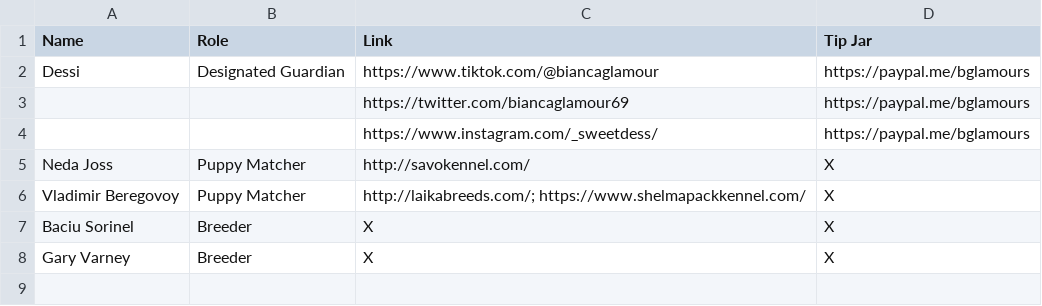
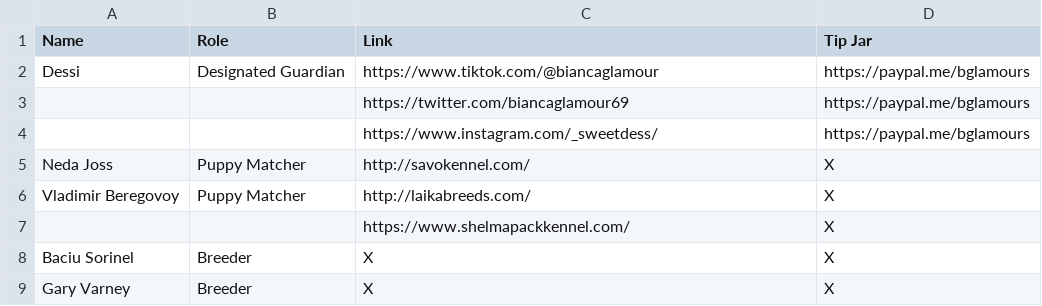
Before and after one commit to ZaryaTheLaika/channel-content, a CSV file: assets/thanks.csv, drawn as a sheet.

Commit message:
Update thanks.csv

```diff
--- a/assets/thanks.csv
+++ b/assets/thanks.csv
@@ -5,3 +5,4 @@ Dessi,Designated Guardian,https://www.tiktok.com/@biancaglamour,https://paypal.m
 Neda Joss,Puppy Matcher,http://savokennel.com/,X
-Vladimir Beregovoy,Puppy Matcher,http://laikabreeds.com/; https://www.shelmapackkennel.com/,X
+Vladimir Beregovoy,Puppy Matcher,http://laikabreeds.com/,X
+,,https://www.shelmapackkennel.com/,X
 Baciu Sorinel,Breeder,X,X
```
